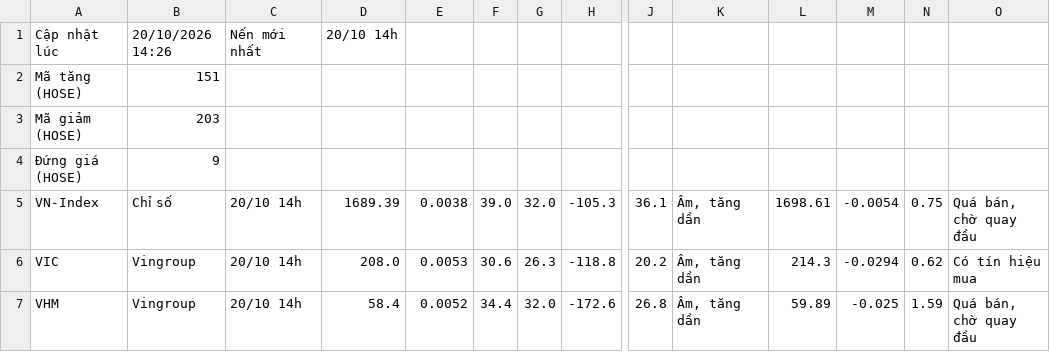
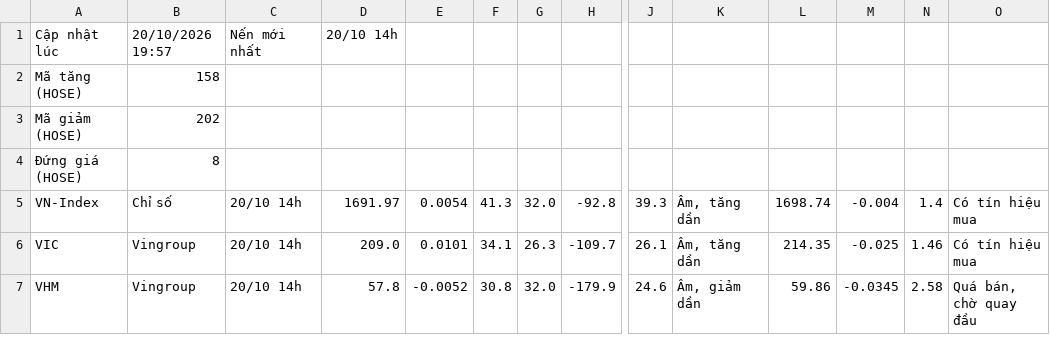
Before and after one commit to quangn1975/do-rong-hose, a CSV file: data/khung_1_gio.csv, drawn as a sheet; only a part is shown, gaps mark what is left out; the diff covers the shown part only; the diff names each change by its address in the sheet, - before the commit and + after, or states it on an @@ line.

```diff
--- a/data/khung_1_gio.csv
+++ b/data/khung_1_gio.csv
-B1: 20/10/2026 14:26
+B1: 20/10/2026 19:57
-B2: 151
+B2: 158
-B3: 203
+B3: 202
-B4: 9
+B4: 8
-D5: 1689.39
+D5: 1691.97
-E5: 0.0038
+E5: 0.0054
-F5: 39.0
+F5: 41.3
-H5: -105.3
+H5: -92.8
-J5: 36.1
+J5: 39.3
-L5: 1698.61
+L5: 1698.74
-M5: -0.0054
+M5: -0.004
-N5: 0.75
+N5: 1.4
-O5: Quá bán, chờ quay đầu
+O5: Có tín hiệu mua
-D6: 208.0
+D6: 209.0
-E6: 0.0053
+E6: 0.0101
-F6: 30.6
+F6: 34.1
-H6: -118.8
+H6: -109.7
-J6: 20.2
+J6: 26.1
-L6: 214.3
+L6: 214.35
-M6: -0.0294
+M6: -0.025
-N6: 0.62
+N6: 1.46
-D7: 58.4
+D7: 57.8
-E7: 0.0052
+E7: -0.0052
-F7: 34.4
+F7: 30.8
-H7: -172.6
+H7: -179.9
-J7: 26.8
+J7: 24.6
-K7: Âm, tăng dần
+K7: Âm, giảm dần
-L7: 59.89
+L7: 59.86
-M7: -0.025
+M7: -0.0345
-N7: 1.59
+N7: 2.58
```
Also changed, not shown: 109 edited cells elsewhere in this file.
